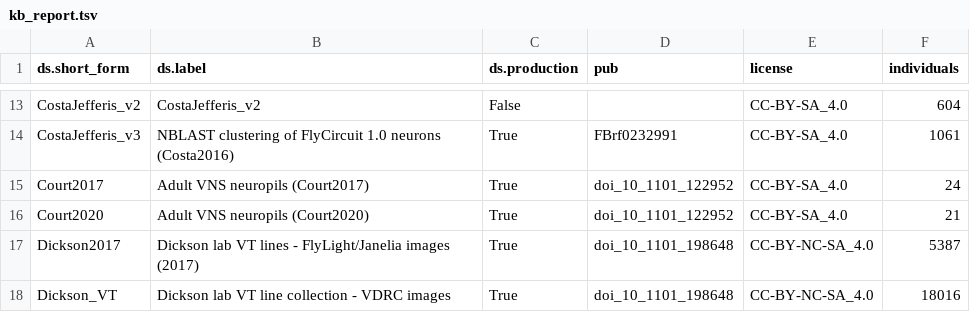
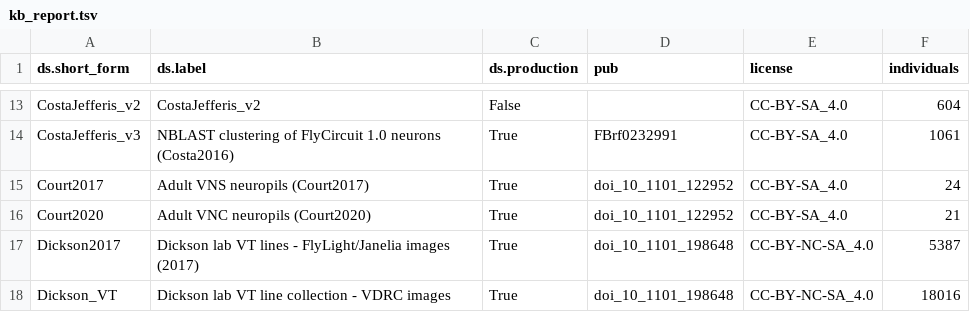
Before and after one commit to VirtualFlyBrain/VFB_reporting_results, a TSV file: kb_report.tsv, drawn as a sheet; only a part is shown, gaps mark what is left out.

```diff
--- a/kb_report.tsv
+++ b/kb_report.tsv
@@ -15,3 +15,3 @@ CostaJefferis_v3	NBLAST clustering of FlyCircuit 1.0 neurons (Costa2016)	True	FB
 Court2017	Adult VNS neuropils (Court2017)	True	doi_10_1101_122952	CC-BY-SA_4.0	24
-Court2020	Adult VNS neuropils (Court2020)	True	doi_10_1101_122952	CC-BY-SA_4.0	21
+Court2020	Adult VNC neuropils (Court2020)	True	doi_10_1101_122952	CC-BY-SA_4.0	21
 Dickson2017	Dickson lab VT lines - FlyLight/Janelia images (2017)	True	doi_10_1101_198648	CC-BY-NC-SA_4.0	5387
```
Also changed, not shown: 1 other file.
